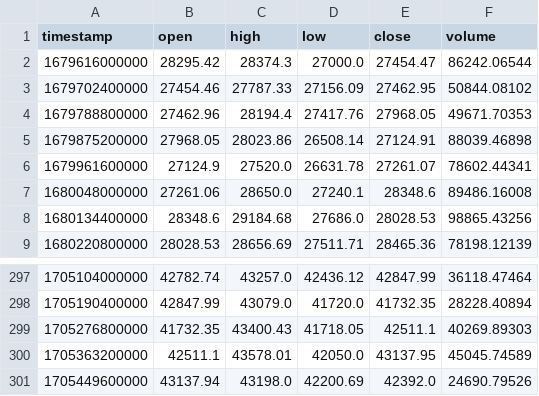
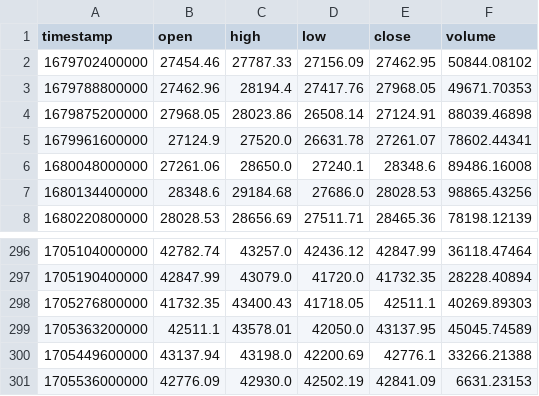
Before and after one commit to abclf5566/BigMama_BOT, a CSV file: dailydata/BTC_USDT.csv, drawn as a sheet; only a part is shown, gaps mark what is left out.

```diff
--- a/dailydata/BTC_USDT.csv
+++ b/dailydata/BTC_USDT.csv
@@ -1,3 +1,2 @@
 timestamp,open,high,low,close,volume
-1679616000000,28295.42,28374.3,27000.0,27454.47,86242.06544
 1679702400000,27454.46,27787.33,27156.09,27462.95,50844.08102
@@ -300,2 +299,3 @@ timestamp,open,high,low,close,volume
 1705363200000,42511.1,43578.01,42050.0,43137.95,45045.74589
-1705449600000,43137.94,43198.0,42200.69,42392.0,24690.79526
+1705449600000,43137.94,43198.0,42200.69,42776.1,33266.21388
+1705536000000,42776.09,42930.0,42502.19,42841.09,6631.23153
```
Also changed, not shown: dailydata/ETH_BTC.csv, dailydata/ETH_USDT.csv, 8 other files.
